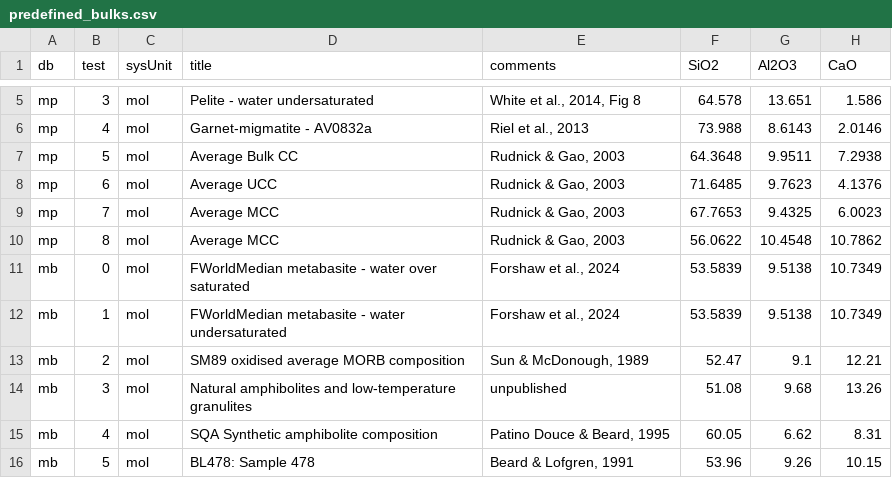
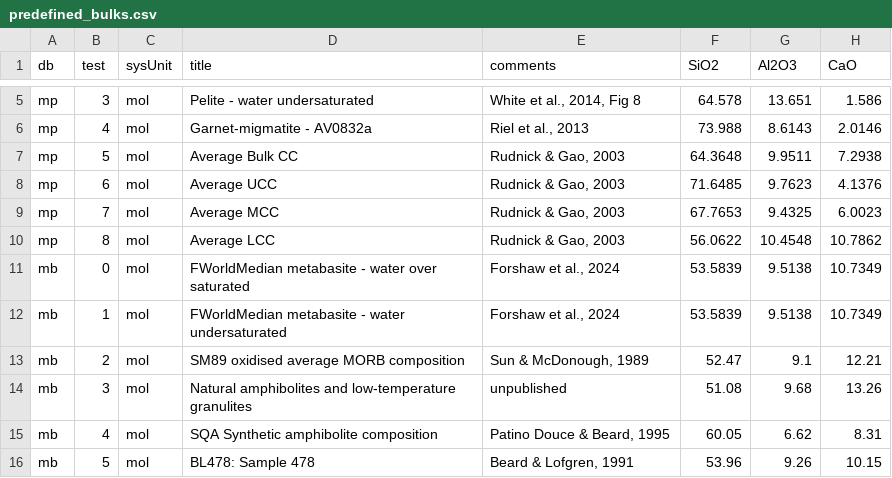
Before and after one commit to NicolasRiel/MAGEMinApp.jl_v1.7.1, a CSV file: user_data/predefined_bulks.csv, drawn as a sheet; only a part is shown, gaps mark what is left out; the diff names each change by its address in the sheet, - before the commit and + after, or states it on an @@ line.

```diff
--- a/user_data/predefined_bulks.csv
+++ b/user_data/predefined_bulks.csv
-D10 (title): Average MCC
+D10 (title): Average LCC
```
Also changed, not shown: 2 other files.
